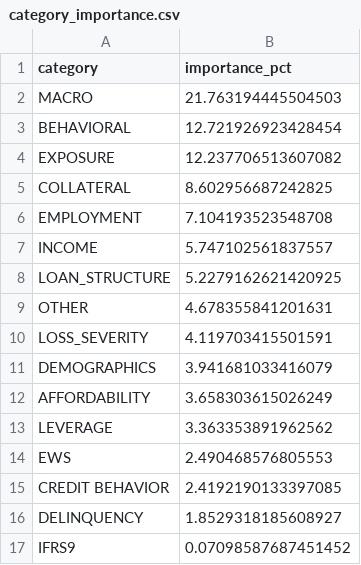
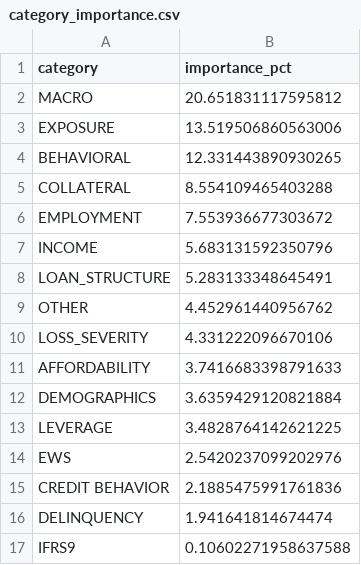
Before and after one commit to hhariharan203-commits/KRONOS-Enterprise-Credit-Risk-Intelligence, a CSV file: reports/category_importance.csv, drawn as a sheet.

```diff
--- a/reports/category_importance.csv
+++ b/reports/category_importance.csv
@@ -1,17 +1,17 @@
 category,importance_pct
-MACRO,21.763194445504503
-BEHAVIORAL,12.721926923428454
-EXPOSURE,12.237706513607082
-COLLATERAL,8.602956687242825
-EMPLOYMENT,7.104193523548708
-INCOME,5.747102561837557
-LOAN_STRUCTURE,5.2279162621420925
-OTHER,4.678355841201631
-LOSS_SEVERITY,4.119703415501591
-DEMOGRAPHICS,3.941681033416079
-AFFORDABILITY,3.658303615026249
-LEVERAGE,3.363353891962562
-EWS,2.490468576805553
-CREDIT BEHAVIOR,2.4192190133397085
-DELINQUENCY,1.8529318185608927
-IFRS9,0.07098587687451452
+MACRO,20.651831117595812
+EXPOSURE,13.519506860563006
+BEHAVIORAL,12.331443890930265
+COLLATERAL,8.554109465403288
+EMPLOYMENT,7.553936677303672
+INCOME,5.683131592350796
+LOAN_STRUCTURE,5.283133348645491
+OTHER,4.452961440956762
+LOSS_SEVERITY,4.331222096670106
+AFFORDABILITY,3.7416683398791633
+DEMOGRAPHICS,3.6359429120821884
+LEVERAGE,3.4828764142621225
+EWS,2.5420237099202976
+CREDIT BEHAVIOR,2.1885475991761836
+DELINQUENCY,1.941641814674474
+IFRS9,0.10602271958637588
```
Also changed, not shown: reports/feature_importance.csv, 4 other files.
